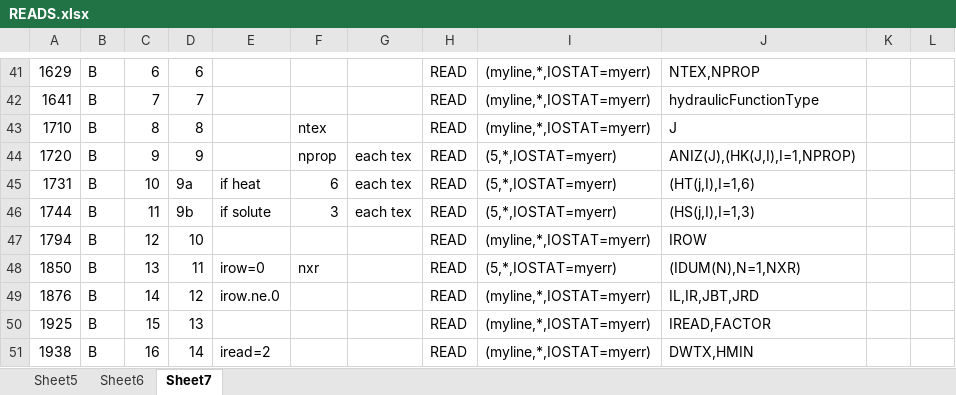
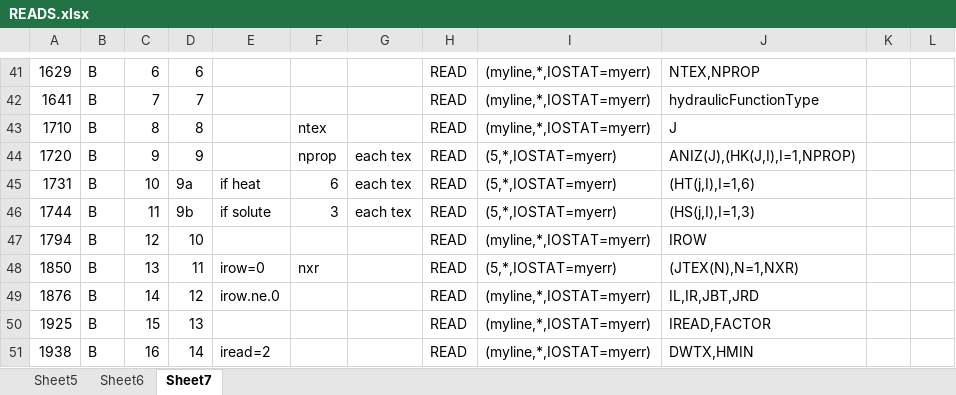
Before and after one commit to usgs-coupled/vs2drt, an Excel workbook: doc/READS.xlsx, sheet Sheet7, drawn as a sheet; only a part is shown, gaps mark what is left out; values as stored, in another font and other column widths than the file's, no borders; the diff names each change by its address in the sheet, - before the commit and + after, or states it on an @@ line.

```diff
--- a/doc/READS.xlsx (sheet Sheet7)
+++ b/doc/READS.xlsx (sheet Sheet7)
-J48: (IDUM(N),N=1,NXR)
+J48: (JTEX(N),N=1,NXR)
```
Also changed, not shown: 1 other file.
